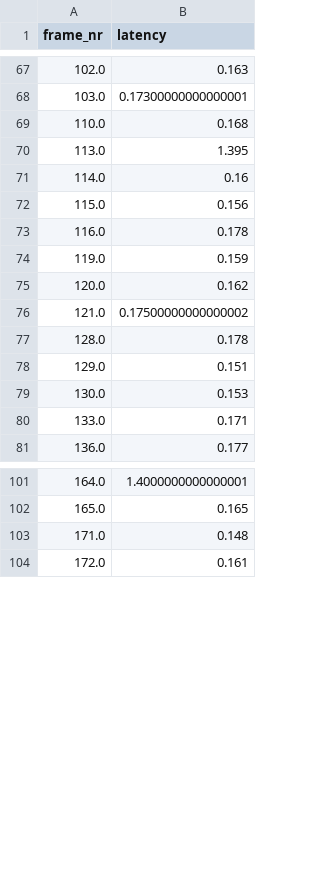
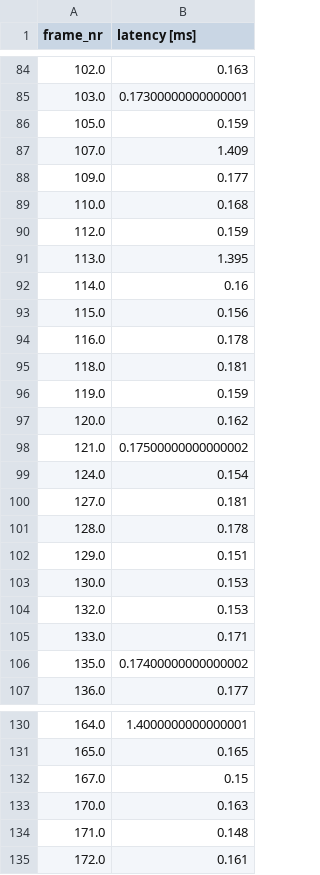
Before and after one commit to pfisteso/AY2425_MastersThesis, a CSV file: experiments/data/8Mbps/conversion/latency.csv, drawn as a sheet; only a part is shown, gaps mark what is left out; the diff covers the shown part only.

```diff
--- a/experiments/data/8Mbps/conversion/latency.csv
+++ b/experiments/data/8Mbps/conversion/latency.csv
@@ -1 +1 @@
-frame_nr,latency
+frame_nr,latency [ms]
@@ -68,3 +85,7 @@ frame_nr,latency
 103.0,0.17300000000000001
+105.0,0.159
+107.0,1.409
+109.0,0.177
 110.0,0.168
+112.0,0.159
 113.0,1.395
@@ -73,2 +94,3 @@ frame_nr,latency
 116.0,0.178
+118.0,0.181
 119.0,0.159
@@ -76,2 +98,4 @@ frame_nr,latency
 121.0,0.17500000000000002
+124.0,0.154
+127.0,0.181
 128.0,0.178
@@ -79,3 +103,5 @@ frame_nr,latency
 130.0,0.153
+132.0,0.153
 133.0,0.171
+135.0,0.17400000000000002
 136.0,0.177
@@ -102,2 +131,4 @@ frame_nr,latency
 165.0,0.165
+167.0,0.15
+170.0,0.163
 171.0,0.148
```
Also changed, not shown: 76 added rows elsewhere in this file, 7 other files.
